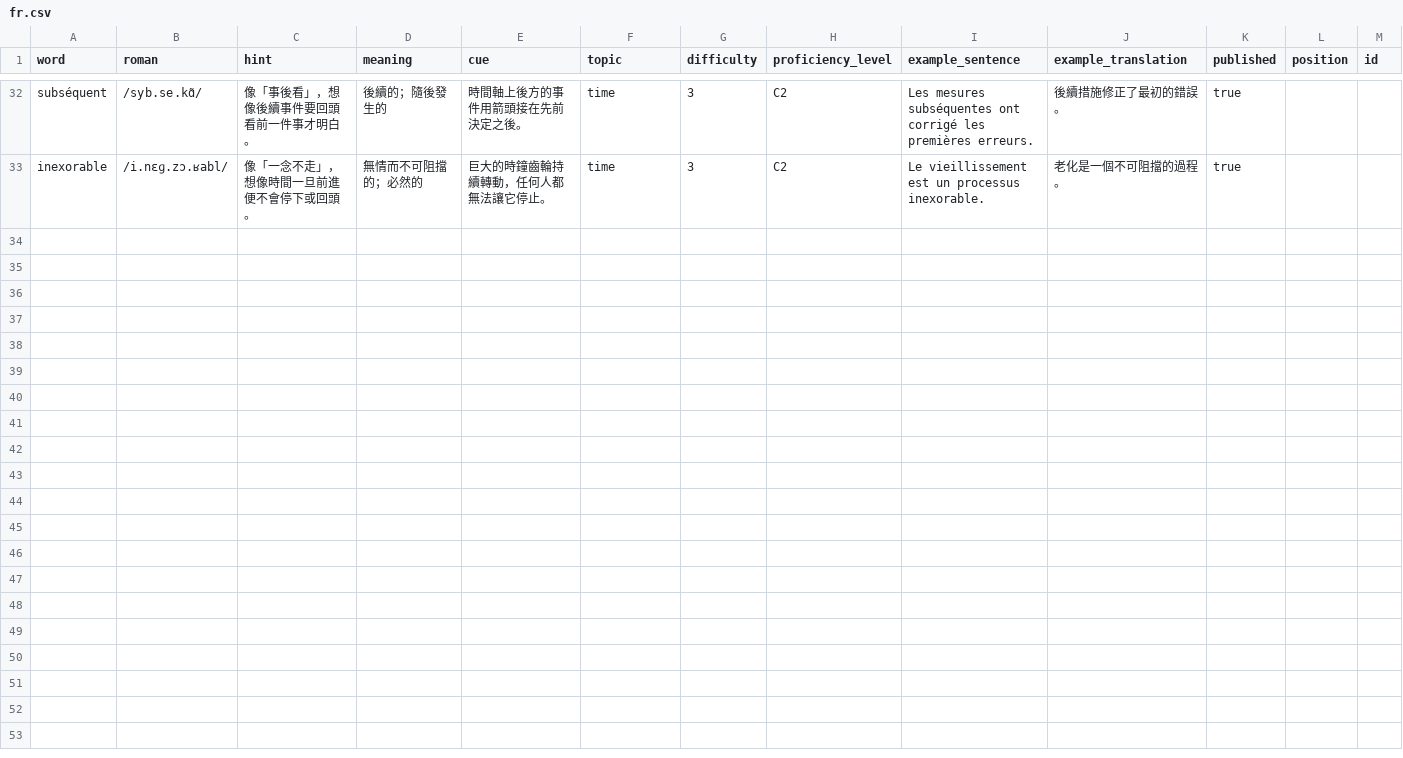
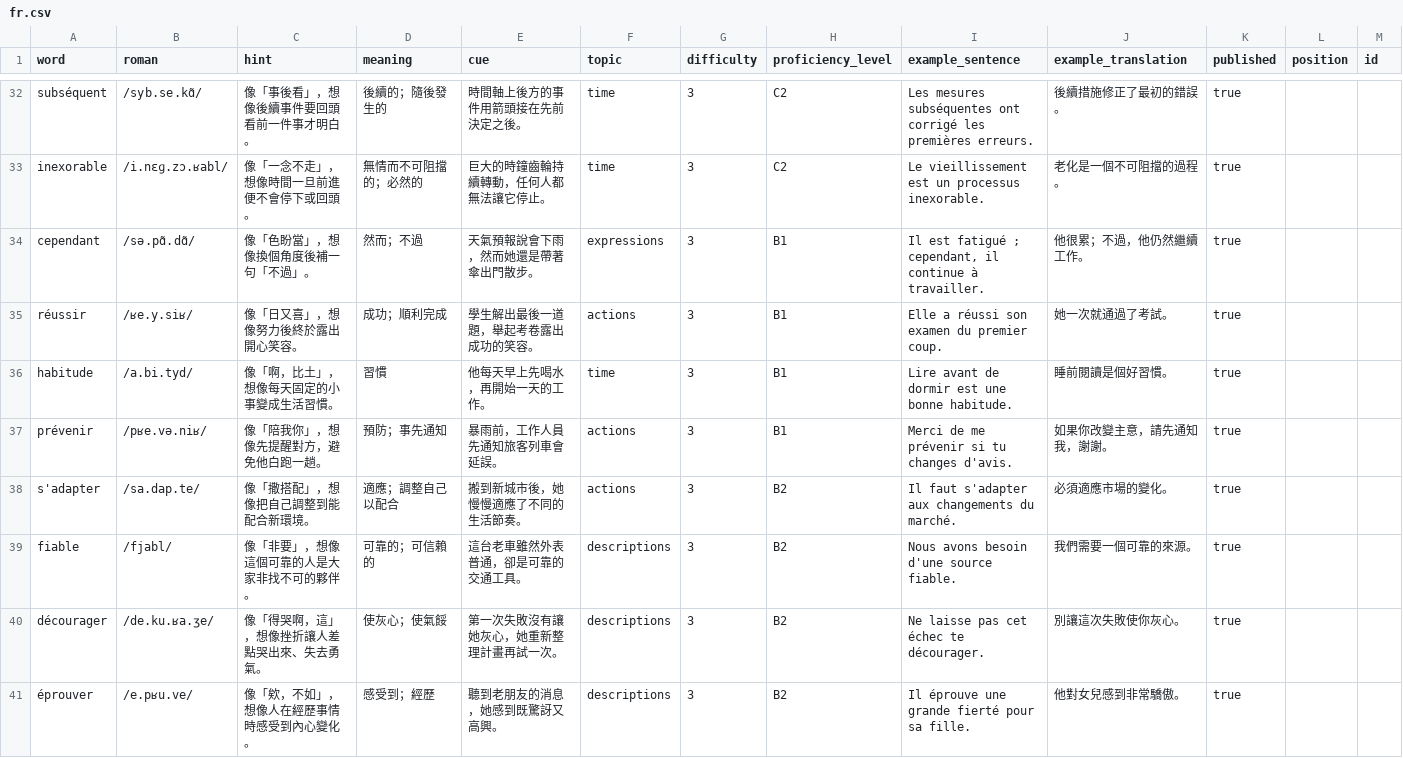
Before and after one commit to jjfishjj/phonetic-star-planet-custom, a CSV file: content/advanced/csv/fr.csv, drawn as a sheet; only a part is shown, gaps mark what is left out; the diff covers the shown part only.

```diff
--- a/content/advanced/csv/fr.csv
+++ b/content/advanced/csv/fr.csv
@@ -33 +33,9 @@ subséquent,/syb.se.kɑ̃/,像「事後看」，想像後續事件要回頭看
 inexorable,/i.nɛɡ.zɔ.ʁabl/,像「一念不走」，想像時間一旦前進便不會停下或回頭。,無情而不可阻擋的；必然的,巨大的時鐘齒輪持續轉動，任何人都無法讓它停止。,time,3,C2,Le vieillissement est un processus inexorable.,老化是一個不可阻擋的過程。,true,,
+cependant,/sə.pɑ̃.dɑ̃/,像「色盼當」，想像換個角度後補一句「不過」。,然而；不過,天氣預報說會下雨，然而她還是帶著傘出門散步。,expressions,3,B1,"Il est fatigué ; cependant, il continue à travailler.",他很累；不過，他仍然繼續工作。,true,,
+réussir,/ʁe.y.siʁ/,像「日又喜」，想像努力後終於露出開心笑容。,成功；順利完成,學生解出最後一道題，舉起考卷露出成功的笑容。,actions,3,B1,Elle a réussi son examen du premier coup.,她一次就通過了考試。,true,,
+habitude,/a.bi.tyd/,像「啊，比土」，想像每天固定的小事變成生活習慣。,習慣,他每天早上先喝水，再開始一天的工作。,time,3,B1,Lire avant de dormir est une bonne habitude.,睡前閱讀是個好習慣。,true,,
+prévenir,/pʁe.və.niʁ/,像「陪我你」，想像先提醒對方，避免他白跑一趟。,預防；事先通知,暴雨前，工作人員先通知旅客列車會延誤。,actions,3,B1,Merci de me prévenir si tu changes d'avis.,如果你改變主意，請先通知我，謝謝。,true,,
+s'adapter,/sa.dap.te/,像「撒搭配」，想像把自己調整到能配合新環境。,適應；調整自己以配合,搬到新城市後，她慢慢適應了不同的生活節奏。,actions,3,B2,Il faut s'adapter aux changements du marché.,必須適應市場的變化。,true,,
+fiable,/fjabl/,像「非要」，想像這個可靠的人是大家非找不可的夥伴。,可靠的；可信賴的,這台老車雖然外表普通，卻是可靠的交通工具。,descriptions,3,B2,Nous avons besoin d'une source fiable.,我們需要一個可靠的來源。,true,,
+décourager,/de.ku.ʁa.ʒe/,像「得哭啊，這」，想像挫折讓人差點哭出來、失去勇氣。,使灰心；使氣餒,第一次失敗沒有讓她灰心，她重新整理計畫再試一次。,descriptions,3,B2,Ne laisse pas cet échec te décourager.,別讓這次失敗使你灰心。,true,,
+éprouver,/e.pʁu.ve/,像「欸，不如」，想像人在經歷事情時感受到內心變化。,感受到；經歷,聽到老朋友的消息，她感到既驚訝又高興。,descriptions,3,B2,Il éprouve une grande fierté pour sa fille.,他對女兒感到非常驕傲。,true,,
```
Also changed, not shown: 8 added rows elsewhere in this file, content/advanced/csv/de.csv, content/advanced/csv/en.csv, 29 other files.
